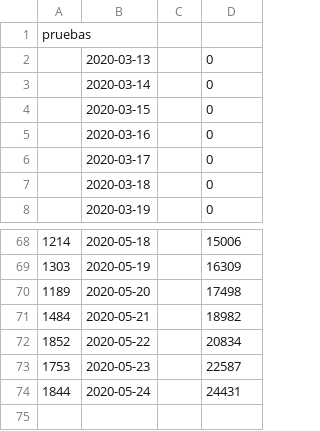
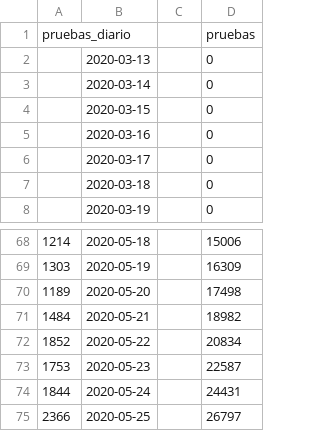
Before and after one commit to ncovgt2020/ncovgt2020, a CSV file: data/pruebas_original.csv, drawn as a sheet; only a part is shown, gaps mark what is left out; removed rows and columns are numbered as before the commit, all else as after; the diff names each change by its address in the sheet, - before the commit and + after, or states it on an @@ line.

```diff
--- a/data/pruebas_original.csv
+++ b/data/pruebas_original.csv
-row 1: pruebas
+row 1: pruebas_diario |  |  | pruebas
+row 75: 2366 | 2020-05-25 |  | 26797
```
Also changed, not shown: data/confirmados_region.csv, data/resumen_todos.csv, 6 other files.
